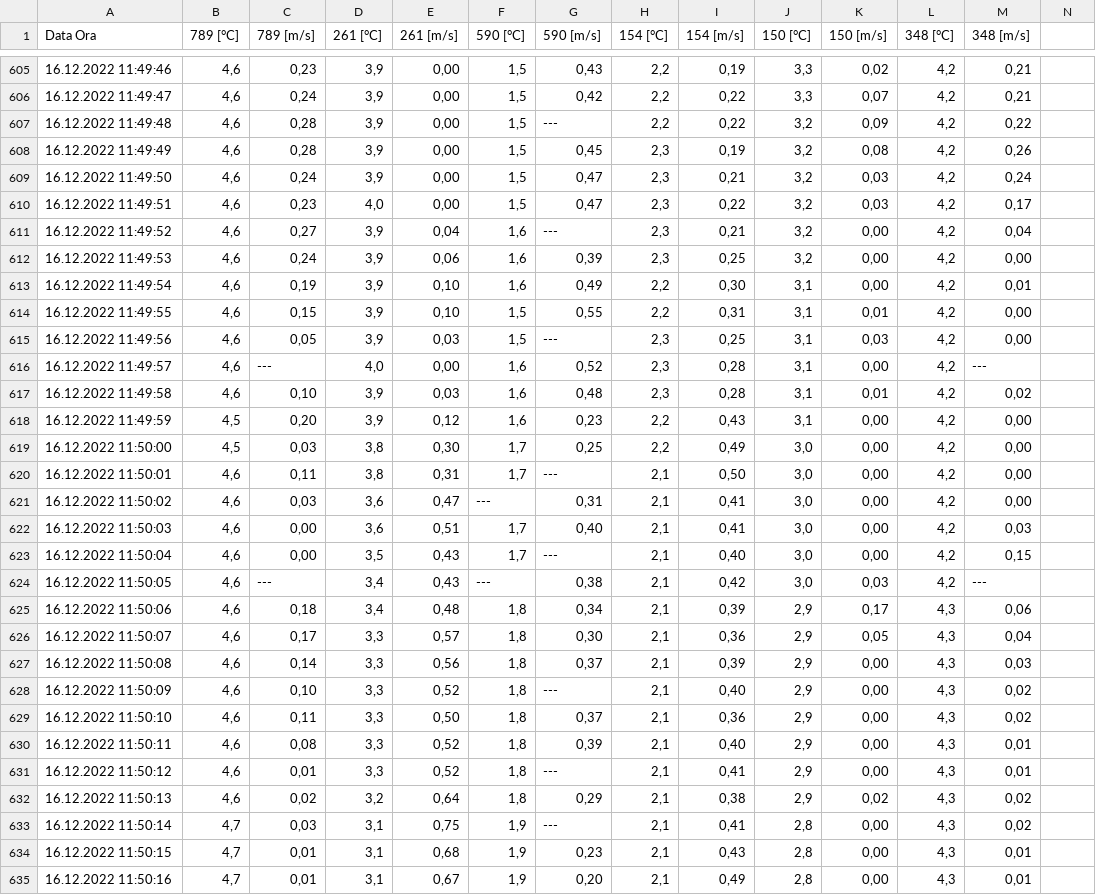
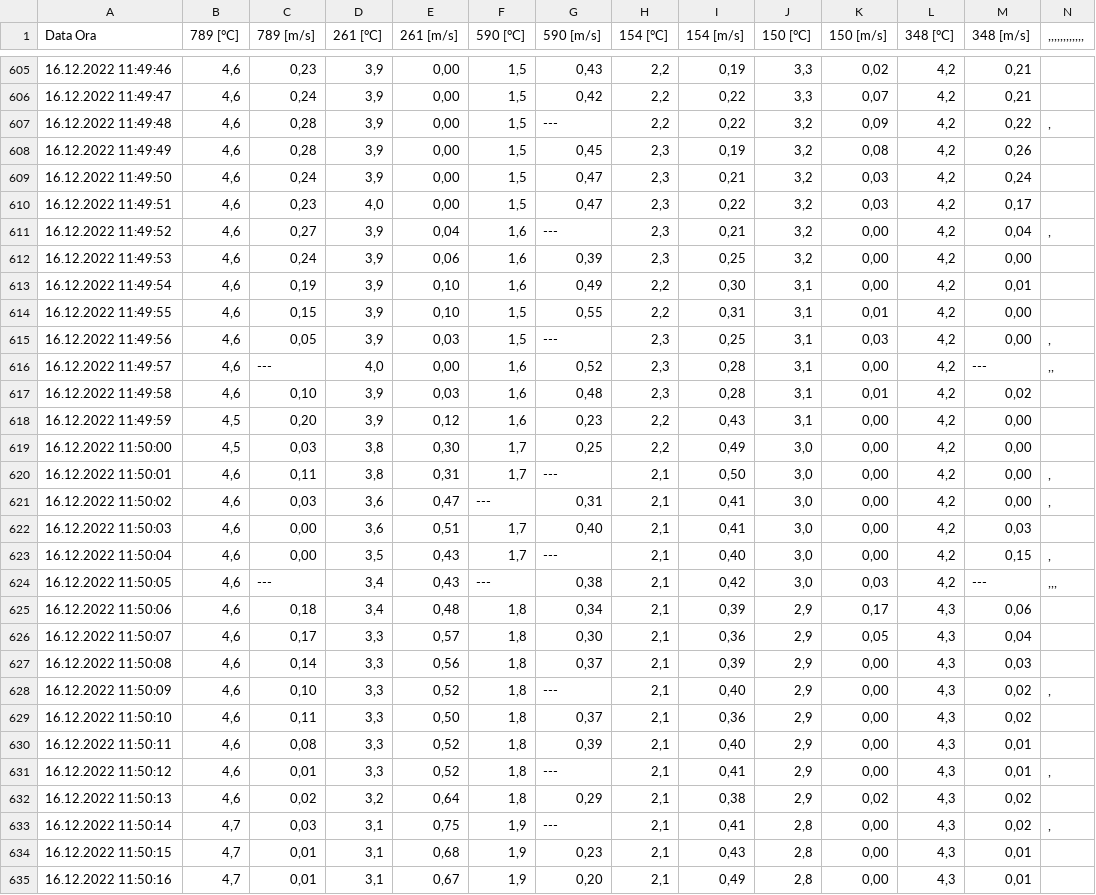
Before and after one commit to Cocoduds/Wind, a CSV file: RawData/Ice2.csv, drawn as a sheet; only a part is shown, gaps mark what is left out; the diff covers the shown part only.

```diff
--- a/RawData/Ice2.csv
+++ b/RawData/Ice2.csv
@@ -1 +1 @@
-Data Ora;789 [°C];789 [m/s];261 [°C];261 [m/s];590 [°C];590 [m/s];154 [°C];154 [m/s];150 [°C];150 [m/s];348 [°C];348 [m/s];
+Data Ora;789 [°C];789 [m/s];261 [°C];261 [m/s];590 [°C];590 [m/s];154 [°C];154 [m/s];150 [°C];150 [m/s];348 [°C];348 [m/s];,,,,,,,,,,,,
@@ -606,3 +606,3 @@
 16.12.2022 11:49:47;4,6;0,24;3,9;0,00;1,5;0,42;2,2;0,22;3,3;0,07;4,2;0,21;
-16.12.2022 11:49:48;4,6;0,28;3,9;0,00;1,5;---;2,2;0,22;3,2;0,09;4,2;0,22;
+16.12.2022 11:49:48;4,6;0,28;3,9;0,00;1,5;---;2,2;0,22;3,2;0,09;4,2;0,22;,
 16.12.2022 11:49:49;4,6;0,28;3,9;0,00;1,5;0,45;2,3;0,19;3,2;0,08;4,2;0,26;
@@ -610,3 +610,3 @@
 16.12.2022 11:49:51;4,6;0,23;4,0;0,00;1,5;0,47;2,3;0,22;3,2;0,03;4,2;0,17;
-16.12.2022 11:49:52;4,6;0,27;3,9;0,04;1,6;---;2,3;0,21;3,2;0,00;4,2;0,04;
+16.12.2022 11:49:52;4,6;0,27;3,9;0,04;1,6;---;2,3;0,21;3,2;0,00;4,2;0,04;,
 16.12.2022 11:49:53;4,6;0,24;3,9;0,06;1,6;0,39;2,3;0,25;3,2;0,00;4,2;0,00;
@@ -614,4 +614,4 @@
 16.12.2022 11:49:55;4,6;0,15;3,9;0,10;1,5;0,55;2,2;0,31;3,1;0,01;4,2;0,00;
-16.12.2022 11:49:56;4,6;0,05;3,9;0,03;1,5;---;2,3;0,25;3,1;0,03;4,2;0,00;
-16.12.2022 11:49:57;4,6;---;4,0;0,00;1,6;0,52;2,3;0,28;3,1;0,00;4,2;---;
+16.12.2022 11:49:56;4,6;0,05;3,9;0,03;1,5;---;2,3;0,25;3,1;0,03;4,2;0,00;,
+16.12.2022 11:49:57;4,6;---;4,0;0,00;1,6;0,52;2,3;0,28;3,1;0,00;4,2;---;,,
 16.12.2022 11:49:58;4,6;0,10;3,9;0,03;1,6;0,48;2,3;0,28;3,1;0,01;4,2;0,02;
@@ -619,7 +619,7 @@
 16.12.2022 11:50:00;4,5;0,03;3,8;0,30;1,7;0,25;2,2;0,49;3,0;0,00;4,2;0,00;
-16.12.2022 11:50:01;4,6;0,11;3,8;0,31;1,7;---;2,1;0,50;3,0;0,00;4,2;0,00;
-16.12.2022 11:50:02;4,6;0,03;3,6;0,47;---;0,31;2,1;0,41;3,0;0,00;4,2;0,00;
+16.12.2022 11:50:01;4,6;0,11;3,8;0,31;1,7;---;2,1;0,50;3,0;0,00;4,2;0,00;,
+16.12.2022 11:50:02;4,6;0,03;3,6;0,47;---;0,31;2,1;0,41;3,0;0,00;4,2;0,00;,
 16.12.2022 11:50:03;4,6;0,00;3,6;0,51;1,7;0,40;2,1;0,41;3,0;0,00;4,2;0,03;
-16.12.2022 11:50:04;4,6;0,00;3,5;0,43;1,7;---;2,1;0,40;3,0;0,00;4,2;0,15;
-16.12.2022 11:50:05;4,6;---;3,4;0,43;---;0,38;2,1;0,42;3,0;0,03;4,2;---;
+16.12.2022 11:50:04;4,6;0,00;3,5;0,43;1,7;---;2,1;0,40;3,0;0,00;4,2;0,15;,
+16.12.2022 11:50:05;4,6;---;3,4;0,43;---;0,38;2,1;0,42;3,0;0,03;4,2;---;,,,
 16.12.2022 11:50:06;4,6;0,18;3,4;0,48;1,8;0,34;2,1;0,39;2,9;0,17;4,3;0,06;
@@ -627,8 +627,8 @@
 16.12.2022 11:50:08;4,6;0,14;3,3;0,56;1,8;0,37;2,1;0,39;2,9;0,00;4,3;0,03;
-16.12.2022 11:50:09;4,6;0,10;3,3;0,52;1,8;---;2,1;0,40;2,9;0,00;4,3;0,02;
+16.12.2022 11:50:09;4,6;0,10;3,3;0,52;1,8;---;2,1;0,40;2,9;0,00;4,3;0,02;,
 16.12.2022 11:50:10;4,6;0,11;3,3;0,50;1,8;0,37;2,1;0,36;2,9;0,00;4,3;0,02;
 16.12.2022 11:50:11;4,6;0,08;3,3;0,52;1,8;0,39;2,1;0,40;2,9;0,00;4,3;0,01;
-16.12.2022 11:50:12;4,6;0,01;3,3;0,52;1,8;---;2,1;0,41;2,9;0,00;4,3;0,01;
+16.12.2022 11:50:12;4,6;0,01;3,3;0,52;1,8;---;2,1;0,41;2,9;0,00;4,3;0,01;,
 16.12.2022 11:50:13;4,6;0,02;3,2;0,64;1,8;0,29;2,1;0,38;2,9;0,02;4,3;0,02;
-16.12.2022 11:50:14;4,7;0,03;3,1;0,75;1,9;---;2,1;0,41;2,8;0,00;4,3;0,02;
+16.12.2022 11:50:14;4,7;0,03;3,1;0,75;1,9;---;2,1;0,41;2,8;0,00;4,3;0,02;,
 16.12.2022 11:50:15;4,7;0,01;3,1;0,68;1,9;0,23;2,1;0,43;2,8;0,00;4,3;0,01;
```
Also changed, not shown: 3 removed rows and 99 edited cells elsewhere in this file, RawData/Ice1.csv, RawData/Ravenscourt1.csv, 21 other files.
